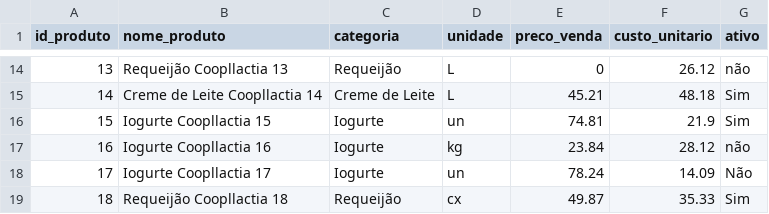
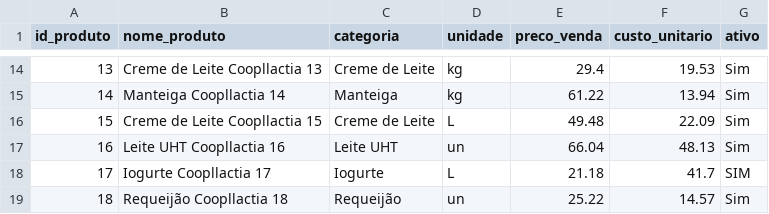
Before and after one commit to ebbonfimm/case_sicoob_coopllactia, a CSV file: raw_data/produtos.csv, drawn as a sheet; only a part is shown, gaps mark what is left out; the diff covers the shown part only.

```diff
--- a/raw_data/produtos.csv
+++ b/raw_data/produtos.csv
@@ -14,6 +14,6 @@ id_produto,nome_produto,categoria,unidade,preco_venda,custo_unitario,ativo
-13,Requeijão Coopllactia 13,Requeijão,L,0,26.12,não
-14,Creme de Leite Coopllactia 14,Creme de Leite,L,45.21,48.18,Sim
-15,Iogurte Coopllactia 15,Iogurte,un,74.81,21.9,Sim
-16,Iogurte Coopllactia 16,Iogurte,kg,23.84,28.12,não
-17,Iogurte Coopllactia 17,Iogurte,un,78.24,14.09,Não
-18,Requeijão Coopllactia 18,Requeijão,cx,49.87,35.33,Sim
+13,Creme de Leite Coopllactia 13,Creme de Leite,kg,29.4,19.53,Sim
+14,Manteiga Coopllactia 14,Manteiga,kg,61.22,13.94,Sim
+15,Creme de Leite Coopllactia 15,Creme de Leite,L,49.48,22.09,Sim
+16,Leite UHT Coopllactia 16,Leite UHT,un,66.04,48.13,Sim
+17,Iogurte Coopllactia 17,Iogurte,L,21.18,41.7,SIM
+18,Requeijão Coopllactia 18,Requeijão,un,25.22,14.57,Sim
```
Also changed, not shown: 116 edited cells elsewhere in this file, raw_data/entregas.csv, raw_data/itens_pedido.csv, 12 other files.
